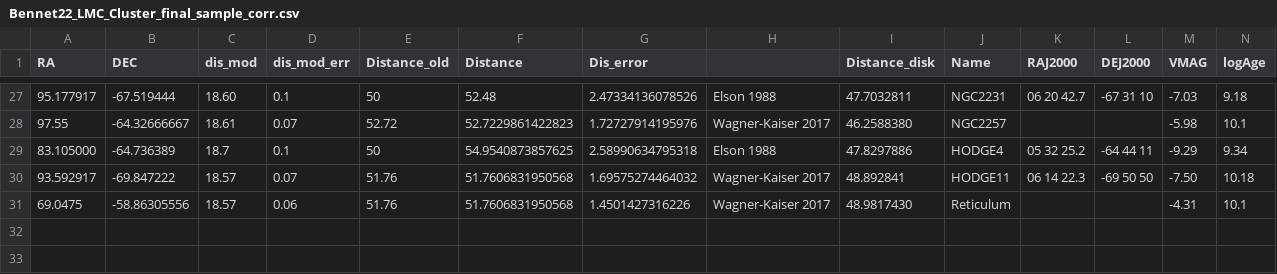
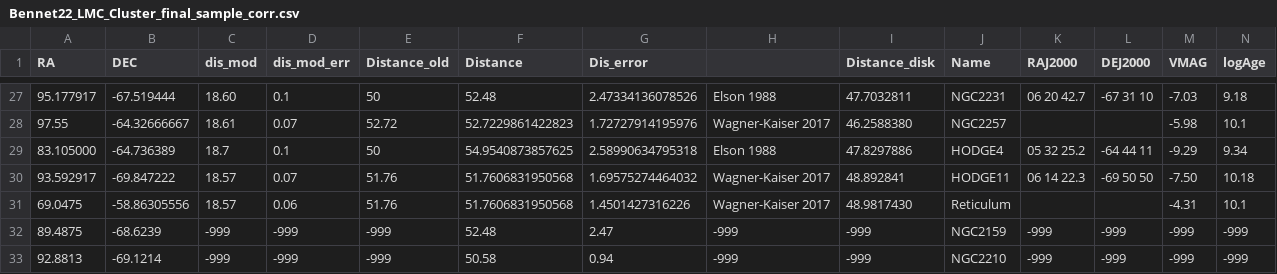
Before and after one commit to ekta1224/LMCClusters, a CSV file: Bennet22_LMC_Cluster_final_sample_corr.csv, drawn as a sheet; only a part is shown, gaps mark what is left out; rows hold the shown columns only; the diff names each change by its address in the sheet, - before the commit and + after, or states it on an @@ line.

```diff
--- a/Bennet22_LMC_Cluster_final_sample_corr.csv
+++ b/Bennet22_LMC_Cluster_final_sample_corr.csv
+row 32: 89.4875 | -68.6239 | -999 | -999 | -999 | 52.48 | 2.47 | -999 | -999 | NGC2159 | -999 | -999 | -999 | -999
+row 33: 92.8813 | -69.1214 | -999 | -999 | -999 | 50.58 | 0.94 | -999 | -999 | NGC2210 | -999 | -999 | -999 | -999
```
Also changed, not shown: 1 other file.
